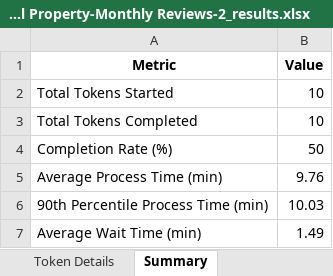
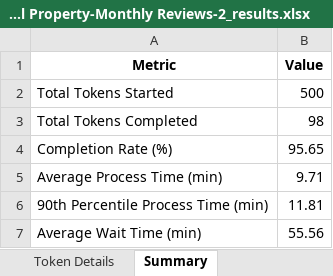
Before and after one commit to kcmclau21122/bizagi_simulations, an Excel workbook: 5.5.13 Real Property-Monthly Reviews-2_results.xlsx, sheet Summary, drawn as a sheet; values as stored, in another font and other column widths than the file's, no borders; the diff names each change by its address in the sheet, - before the commit and + after, or states it on an @@ line.

```diff
--- a/5.5.13 Real Property-Monthly Reviews-2_results.xlsx (sheet Summary)
+++ b/5.5.13 Real Property-Monthly Reviews-2_results.xlsx (sheet Summary)
-B2 (Value): 10
+B2 (Value): 500
-B3 (Value): 10
+B3 (Value): 98
-B4 (Value): 50
+B4 (Value): 95.65
-B5 (Value): 9.76
+B5 (Value): 9.71
-B6 (Value): 10.03
+B6 (Value): 11.81
-B7 (Value): 1.49
+B7 (Value): 55.56
```
Also changed, not shown: sheet Token Details, sheet Activity Times, sheet Resource Utilization, Bizagi/simulation_metrics-2.xlsx, 18 other files.
